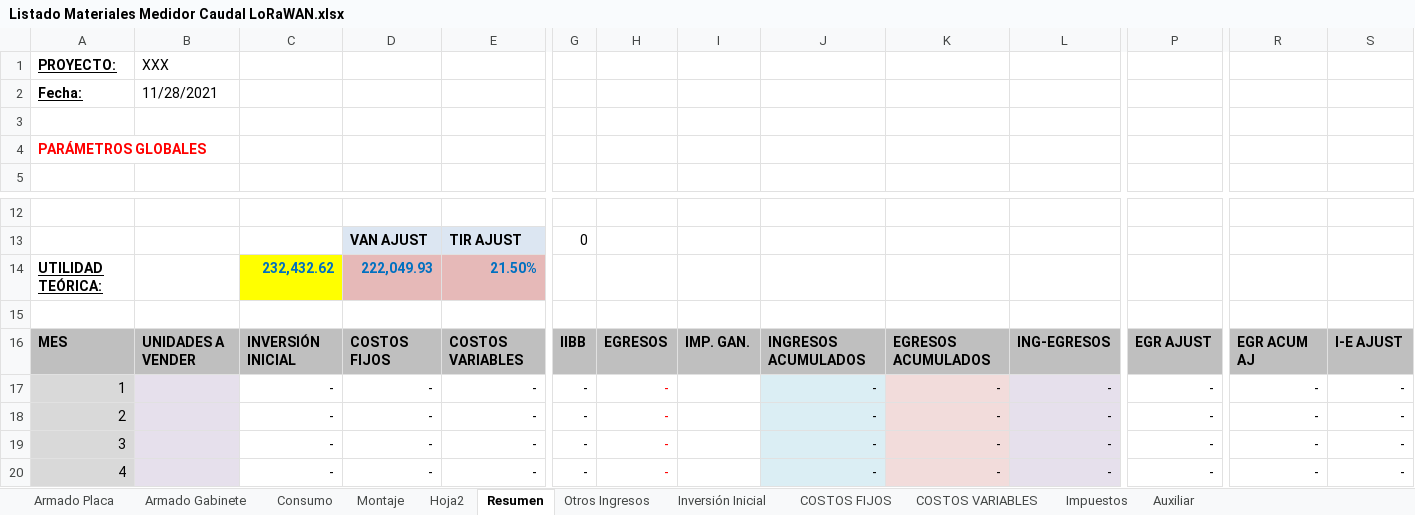
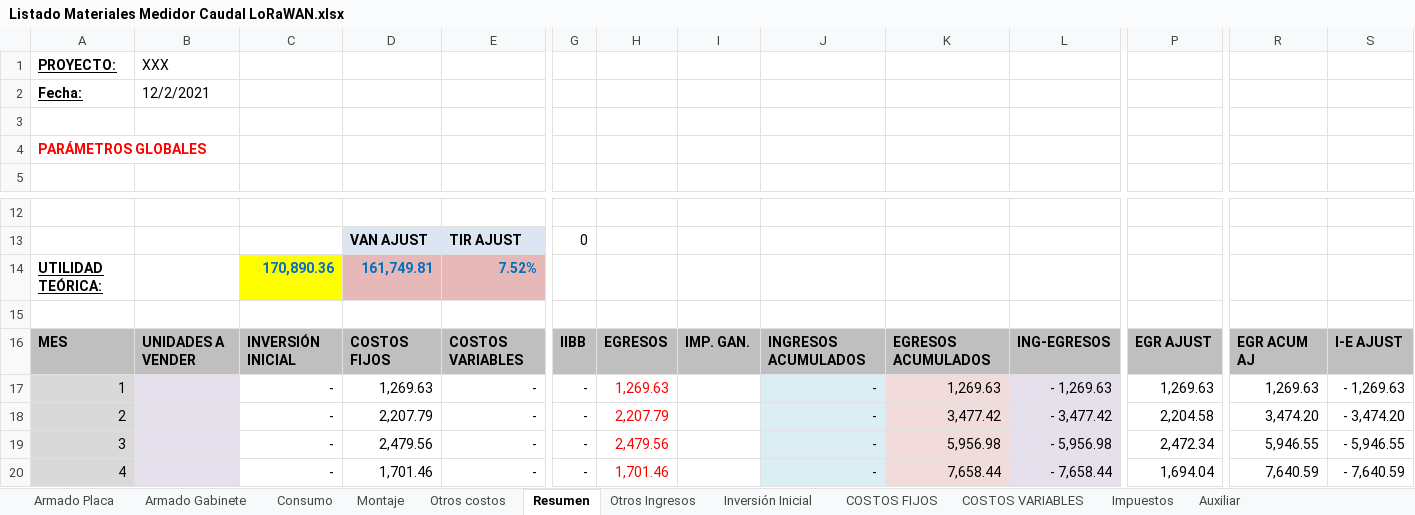
Before and after one commit to quirogaluistomas/MDot_Caudal_Proyecto_2, an Excel workbook: Listado Materiales Medidor Caudal LoRaWAN.xlsx, sheet Resumen, drawn as a sheet; only a part is shown, gaps mark what is left out; values as stored, in another font and other column widths than the file's, no borders; charts and pictures not drawn; removed rows and columns are numbered as before the commit, all else as after; rows hold the shown columns only; the diff covers the shown part only; the diff names each change by its address in the sheet, - before the commit and + after, or states it on an @@ line.

```diff
--- a/Listado Materiales Medidor Caudal LoRaWAN.xlsx (sheet Resumen)
+++ b/Listado Materiales Medidor Caudal LoRaWAN.xlsx (sheet Resumen)
-sheet tab: Hoja2
+sheet tab: Otros costos
-B2: 11/28/2021
+B2: 12/2/2021
-row 14: UTILIDAD TEÓRICA: |  | 232,432.62 | 222,049.93 | 21.50%
+row 14: UTILIDAD TEÓRICA: |  | 170,890.36 | 161,749.81 | 7.52%
-D17: -
+D17: 1,269.63
-H17: -
+H17: 1,269.63
-K17: -
+K17: 1,269.63
-L17: -
+L17: - 1,269.63
-P17: -
+P17: 1,269.63
-R17: -
+R17: 1,269.63
-S17: -
+S17: - 1,269.63
-D18: -
+D18: 2,207.79
-H18: -
+H18: 2,207.79
-K18: -
+K18: 3,477.42
-L18: -
+L18: - 3,477.42
-P18: -
+P18: 2,204.58
-R18: -
+R18: 3,474.20
-S18: -
+S18: - 3,474.20
-D19: -
+D19: 2,479.56
-H19: -
+H19: 2,479.56
-K19: -
+K19: 5,956.98
-L19: -
+L19: - 5,956.98
-P19: -
+P19: 2,472.34
-R19: -
+R19: 5,946.55
-S19: -
+S19: - 5,946.55
-D20: -
+D20: 1,701.46
-H20: -
+H20: 1,701.46
-K20: -
+K20: 7,658.44
-L20: -
+L20: - 7,658.44
-P20: -
+P20: 1,694.04
-R20: -
+R20: 7,640.59
-S20: -
+S20: - 7,640.59
```
Also changed, not shown: 274 edited cells elsewhere in this sheet, sheet Auxiliar, sheet COSTOS FIJOS, sheet Montaje, sheet Otros Ingresos, sheet Otros costos, sheet Impuestos, 1 more sheet, formulas that keep their value, charts or pictures, 4 other files.
